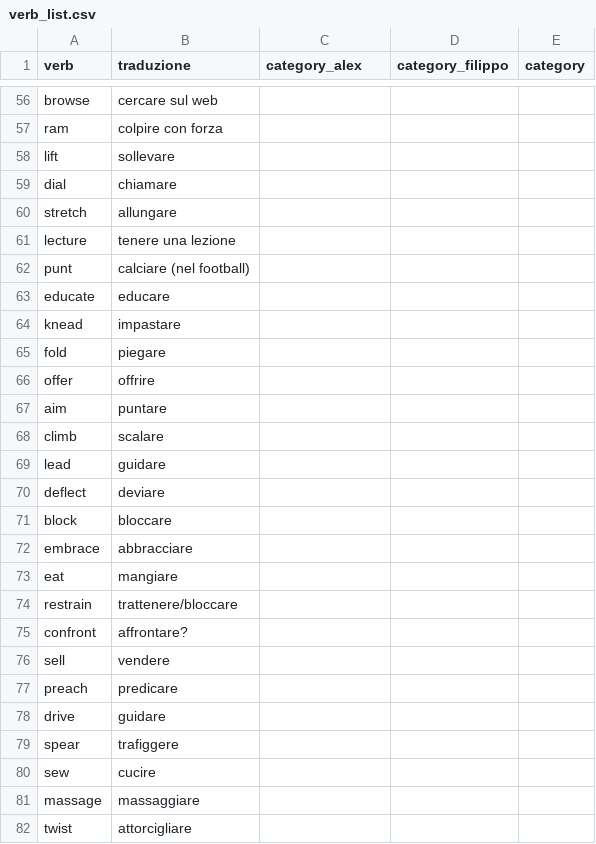
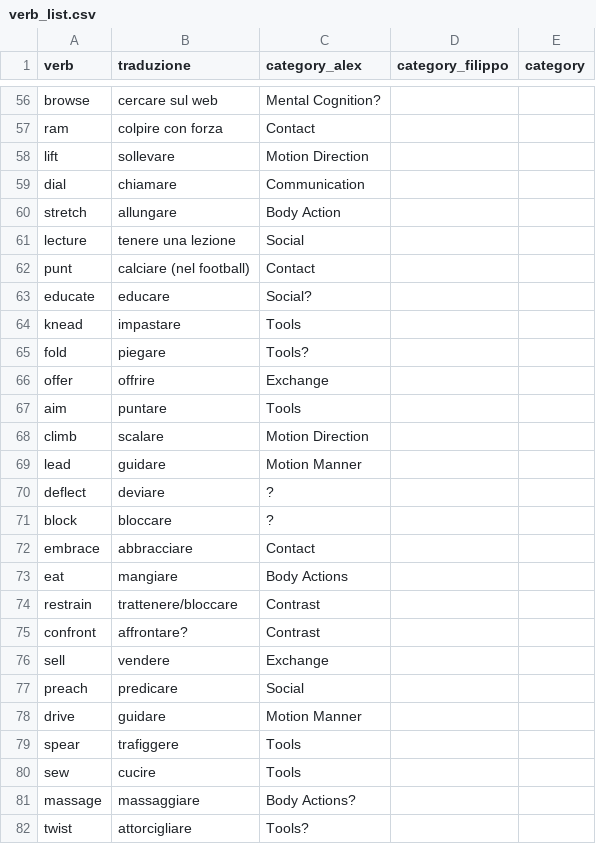
Before and after one commit to momentino/glp-project, a CSV file: datasets/Verb List/Verb Categories/verb_list.csv, drawn as a sheet; only a part is shown, gaps mark what is left out; the diff covers the shown part only; the diff names each change by its address in the sheet, - before the commit and + after, or states it on an @@ line.

```diff
--- a/datasets/Verb List/Verb Categories/verb_list.csv
+++ b/datasets/Verb List/Verb Categories/verb_list.csv
-C56 (category_alex): (empty)
+C56 (category_alex): Mental Cognition?
-C57 (category_alex): (empty)
+C57 (category_alex): Contact
-C58 (category_alex): (empty)
+C58 (category_alex): Motion Direction
-C59 (category_alex): (empty)
+C59 (category_alex): Communication
-C60 (category_alex): (empty)
+C60 (category_alex): Body Action
-C61 (category_alex): (empty)
+C61 (category_alex): Social
-C62 (category_alex): (empty)
+C62 (category_alex): Contact
-C63 (category_alex): (empty)
+C63 (category_alex): Social?
-C64 (category_alex): (empty)
+C64 (category_alex): Tools
-C65 (category_alex): (empty)
+C65 (category_alex): Tools?
-C66 (category_alex): (empty)
+C66 (category_alex): Exchange
-C67 (category_alex): (empty)
+C67 (category_alex): Tools
-C68 (category_alex): (empty)
+C68 (category_alex): Motion Direction
-C69 (category_alex): (empty)
+C69 (category_alex): Motion Manner
-C70:C71 (category_alex): (empty)
+C70:C71 (category_alex): ?
-C72 (category_alex): (empty)
+C72 (category_alex): Contact
-C73 (category_alex): (empty)
+C73 (category_alex): Body Actions
-C74:C75 (category_alex): (empty)
+C74:C75 (category_alex): Contrast
-C76 (category_alex): (empty)
+C76 (category_alex): Exchange
-C77 (category_alex): (empty)
+C77 (category_alex): Social
-C78 (category_alex): (empty)
+C78 (category_alex): Motion Manner
-C79:C80 (category_alex): (empty)
+C79:C80 (category_alex): Tools
-C81 (category_alex): (empty)
+C81 (category_alex): Body Actions?
-C82 (category_alex): (empty)
+C82 (category_alex): Tools?
```
Also changed, not shown: 157 edited cells elsewhere in this file.
